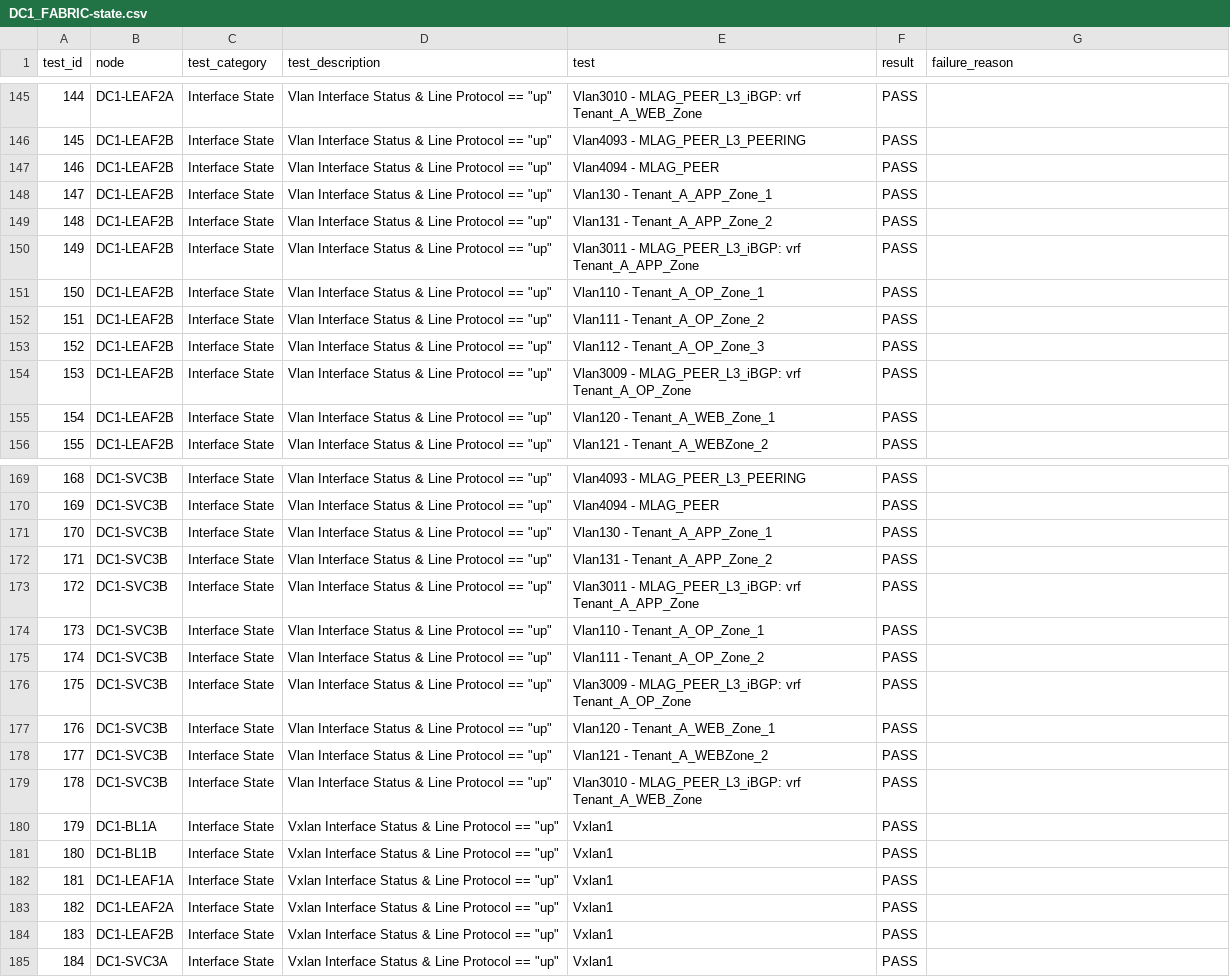
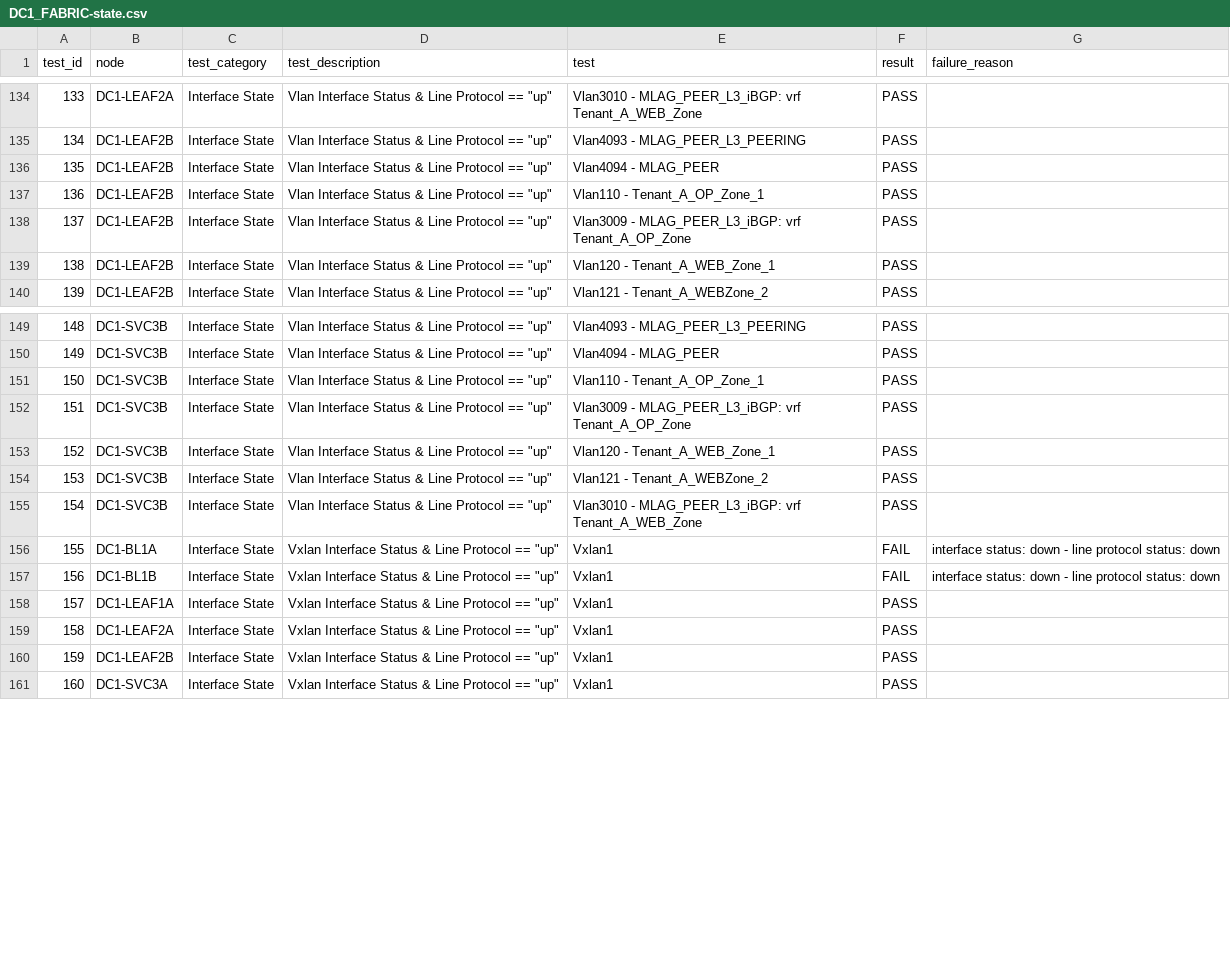
Before and after one commit to arista-netdevops-community/ipspace-webinar-september15-2020, a CSV file: inventories/DC1/reports/DC1_FABRIC-state.csv, drawn as a sheet; only a part is shown, gaps mark what is left out; removed rows and columns are numbered as before the commit, all else as after; the diff covers the shown part only; the diff names each change by its address in the sheet, - before the commit and + after, or states it on an @@ line.

```diff
--- a/inventories/DC1/reports/DC1_FABRIC-state.csv
+++ b/inventories/DC1/reports/DC1_FABRIC-state.csv
@@ column A (test_id) renumbered from row 122 down @@
-row 148: 147 | DC1-LEAF2B | Interface State | Vlan Interface Status & Line Protocol == "up" | Vlan130 - Tenant_A_APP_Zone_1 | PASS
-row 149: 148 | DC1-LEAF2B | Interface State | Vlan Interface Status & Line Protocol == "up" | Vlan131 - Tenant_A_APP_Zone_2 | PASS
-row 150: 149 | DC1-LEAF2B | Interface State | Vlan Interface Status & Line Protocol == "up" | Vlan3011 - MLAG_PEER_L3_iBGP: vrf Tenant_A_APP_Zone | PASS
-row 152: 151 | DC1-LEAF2B | Interface State | Vlan Interface Status & Line Protocol == "up" | Vlan111 - Tenant_A_OP_Zone_2 | PASS
-row 153: 152 | DC1-LEAF2B | Interface State | Vlan Interface Status & Line Protocol == "up" | Vlan112 - Tenant_A_OP_Zone_3 | PASS
-row 171: 170 | DC1-SVC3B | Interface State | Vlan Interface Status & Line Protocol == "up" | Vlan130 - Tenant_A_APP_Zone_1 | PASS
-row 172: 171 | DC1-SVC3B | Interface State | Vlan Interface Status & Line Protocol == "up" | Vlan131 - Tenant_A_APP_Zone_2 | PASS
-row 173: 172 | DC1-SVC3B | Interface State | Vlan Interface Status & Line Protocol == "up" | Vlan3011 - MLAG_PEER_L3_iBGP: vrf Tenant_A_APP_Zone | PASS
-row 175: 174 | DC1-SVC3B | Interface State | Vlan Interface Status & Line Protocol == "up" | Vlan111 - Tenant_A_OP_Zone_2 | PASS
-F156:F157 (result): PASS
+F156:F157 (result): FAIL
-G156:G157 (failure_reason): (empty)
+G156:G157 (failure_reason): interface status: down - line protocol status: down
```
Also changed, not shown: 17 removed rows elsewhere in this file, 33 other files.
